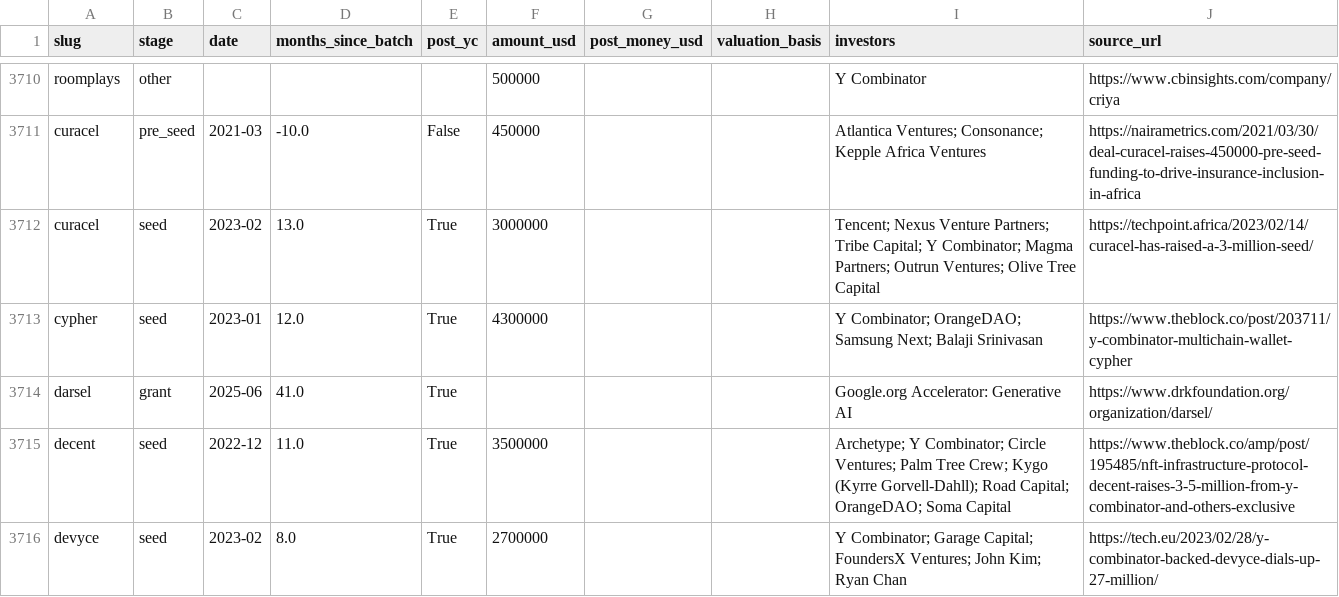
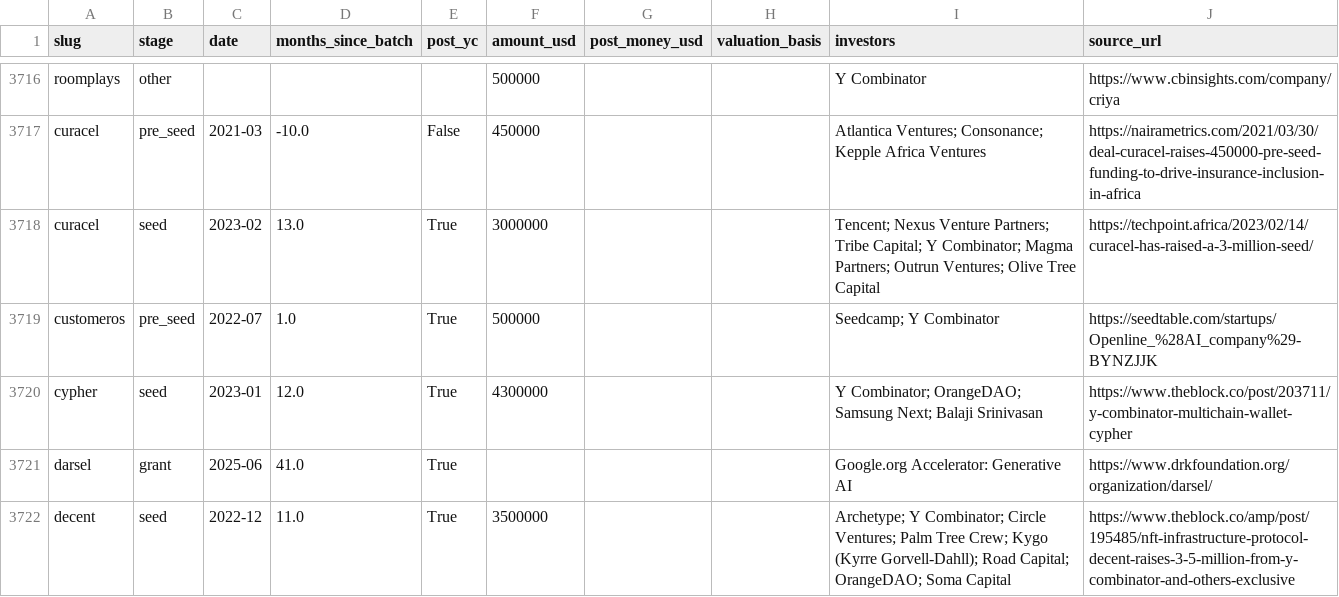
Before and after one commit to edison16a/yc-startup-life, a CSV file: data/rounds.csv, drawn as a sheet; only a part is shown, gaps mark what is left out; the shorter side is filled out with more unchanged rows; the diff covers the shown part only; the diff names each change by its address in the sheet, - before the commit and + after, or states it on an @@ line.

```diff
--- a/data/rounds.csv
+++ b/data/rounds.csv
+row 3719: customeros | pre_seed | 2022-07 | 1.0 | True | 500000 |  |  | Seedcamp; Y Combinator | https://seedtable.com/startups/Openline_%28AI_company%29-BYNZJJK
```
Also changed, not shown: 15 added rows elsewhere in this file, 16 other files.
